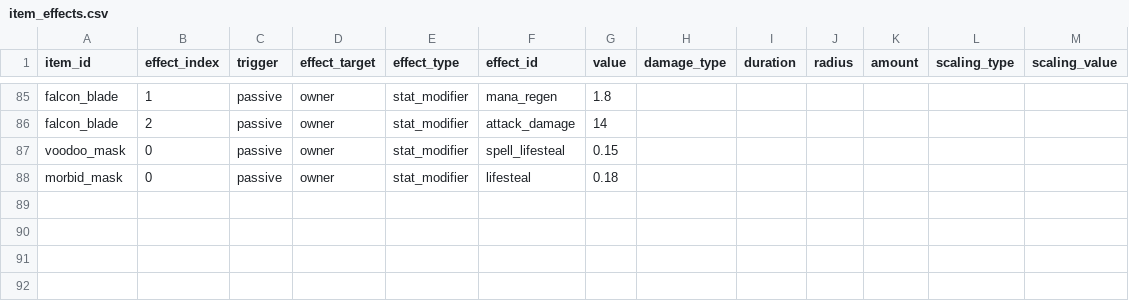
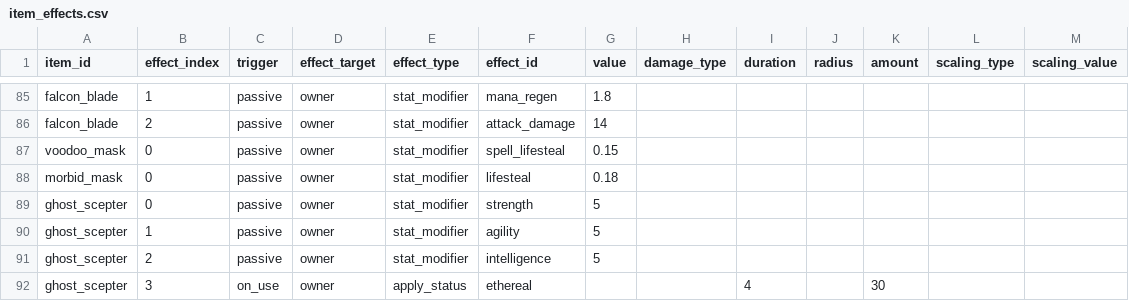
Before and after one commit to ElliotW1999/labyrinth, a CSV file: data/item_effects.csv, drawn as a sheet; only a part is shown, gaps mark what is left out; the diff names each change by its address in the sheet, - before the commit and + after, or states it on an @@ line.

```diff
--- a/data/item_effects.csv
+++ b/data/item_effects.csv
+row 89: ghost_scepter | 0 | passive | owner | stat_modifier | strength | 5
+row 90: ghost_scepter | 1 | passive | owner | stat_modifier | agility | 5
+row 91: ghost_scepter | 2 | passive | owner | stat_modifier | intelligence | 5
+row 92: ghost_scepter | 3 | on_use | owner | apply_status | ethereal |  |  | 4 |  | 30
```
Also changed, not shown: data/items.csv, 6 other files.
